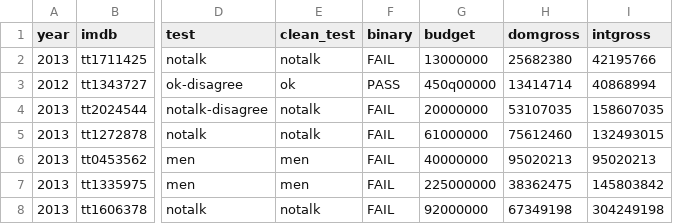
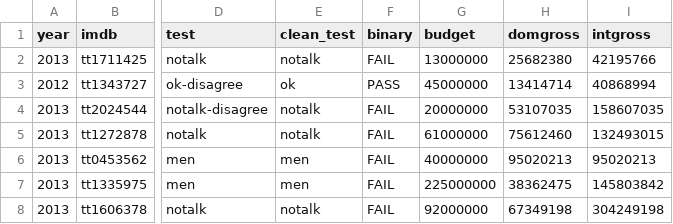
Before and after one commit to FabioMav/Peliculas-Cine, a CSV file: datos/movies.csv, drawn as a sheet; only a part is shown, gaps mark what is left out; the diff names each change by its address in the sheet, - before the commit and + after, or states it on an @@ line.

```diff
--- a/datos/movies.csv
+++ b/datos/movies.csv
-G3 (budget): 450q00000
+G3 (budget): 45000000
```
Also changed, not shown: 2 other files.
